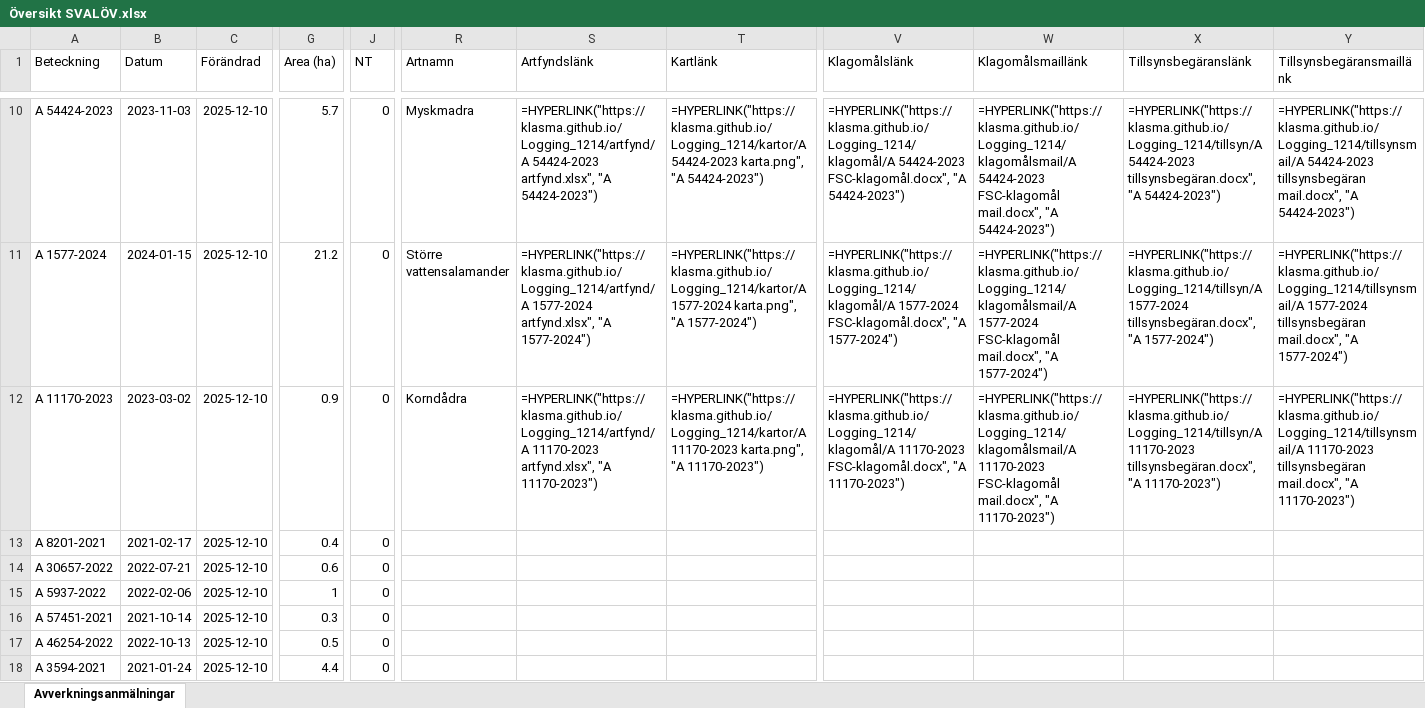
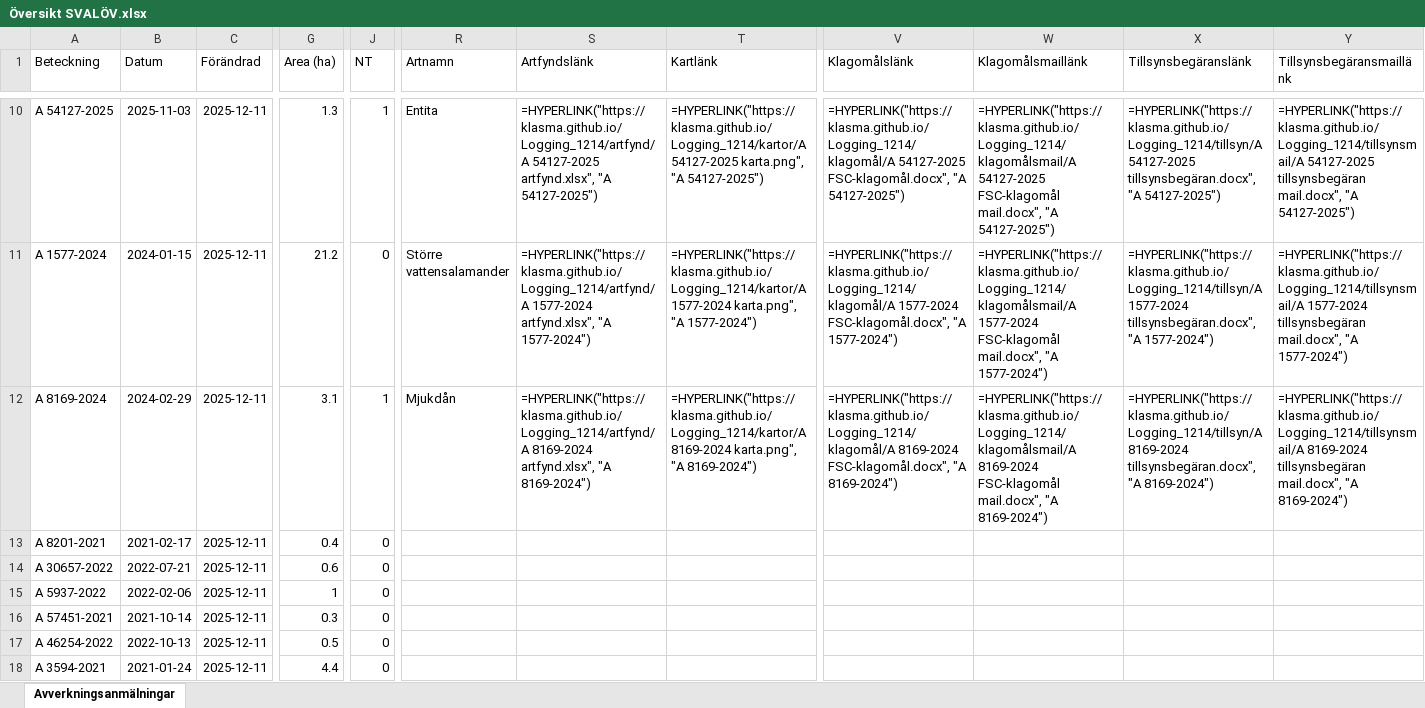
Before and after one commit to klasma/Logging_1214, an Excel workbook: Översikt SVALÖV.xlsx, sheet Avverkningsanmälningar, drawn as a sheet; only a part is shown, gaps mark what is left out; values as stored, in another font and other column widths than the file's, no borders; formulas without a stored value are shown as written; the diff covers the shown part only; the diff names each change by its address in the sheet, - before the commit and + after, or states it on an @@ line.

```diff
--- a/Översikt SVALÖV.xlsx (sheet Avverkningsanmälningar)
+++ b/Översikt SVALÖV.xlsx (sheet Avverkningsanmälningar)
-A10 (Beteckning): A 54424-2023
+A10 (Beteckning): A 54127-2025
-B10 (Datum): 2023-11-03
+B10 (Datum): 2025-11-03
-C10:C18 (Förändrad): 2025-12-10
+C10:C18 (Förändrad): 2025-12-11
-G10 (Area (ha)): 5.7
+G10 (Area (ha)): 1.3
-J10 (NT): 0
+J10 (NT): 1
-R10 (Artnamn): Myskmadra
+R10 (Artnamn): Entita
-S10 (Artfyndslänk): =HYPERLINK("https://klasma.github.io/Logging_1214/artfynd/A 54424-2023 artfynd.xlsx", "A 54424-2023")
+S10 (Artfyndslänk): =HYPERLINK("https://klasma.github.io/Logging_1214/artfynd/A 54127-2025 artfynd.xlsx", "A 54127-2025")
-T10 (Kartlänk): =HYPERLINK("https://klasma.github.io/Logging_1214/kartor/A 54424-2023 karta.png", "A 54424-2023")
+T10 (Kartlänk): =HYPERLINK("https://klasma.github.io/Logging_1214/kartor/A 54127-2025 karta.png", "A 54127-2025")
-V10 (Klagomålslänk): =HYPERLINK("https://klasma.github.io/Logging_1214/klagomål/A 54424-2023 FSC-klagomål.docx", "A 54424-2023")
+V10 (Klagomålslänk): =HYPERLINK("https://klasma.github.io/Logging_1214/klagomål/A 54127-2025 FSC-klagomål.docx", "A 54127-2025")
-W10 (Klagomålsmaillänk): =HYPERLINK("https://klasma.github.io/Logging_1214/klagomålsmail/A 54424-2023 FSC-klagomål mail.docx", "A 54424-2023")
+W10 (Klagomålsmaillänk): =HYPERLINK("https://klasma.github.io/Logging_1214/klagomålsmail/A 54127-2025 FSC-klagomål mail.docx", "A 54127-2025")
-X10 (Tillsynsbegäranslänk): =HYPERLINK("https://klasma.github.io/Logging_1214/tillsyn/A 54424-2023 tillsynsbegäran.docx", "A 54424-2023")
+X10 (Tillsynsbegäranslänk): =HYPERLINK("https://klasma.github.io/Logging_1214/tillsyn/A 54127-2025 tillsynsbegäran.docx", "A 54127-2025")
-Y10 (Tillsynsbegäransmaillänk): =HYPERLINK("https://klasma.github.io/Logging_1214/tillsynsmail/A 54424-2023 tillsynsbegäran mail.docx", "A 54424-2023")
+Y10 (Tillsynsbegäransmaillänk): =HYPERLINK("https://klasma.github.io/Logging_1214/tillsynsmail/A 54127-2025 tillsynsbegäran mail.docx", "A 54127-2025")
-A12 (Beteckning): A 11170-2023
+A12 (Beteckning): A 8169-2024
-B12 (Datum): 2023-03-02
+B12 (Datum): 2024-02-29
-G12 (Area (ha)): 0.9
+G12 (Area (ha)): 3.1
-J12 (NT): 0
+J12 (NT): 1
-R12 (Artnamn): Korndådra
+R12 (Artnamn): Mjukdån
-S12 (Artfyndslänk): =HYPERLINK("https://klasma.github.io/Logging_1214/artfynd/A 11170-2023 artfynd.xlsx", "A 11170-2023")
+S12 (Artfyndslänk): =HYPERLINK("https://klasma.github.io/Logging_1214/artfynd/A 8169-2024 artfynd.xlsx", "A 8169-2024")
-T12 (Kartlänk): =HYPERLINK("https://klasma.github.io/Logging_1214/kartor/A 11170-2023 karta.png", "A 11170-2023")
+T12 (Kartlänk): =HYPERLINK("https://klasma.github.io/Logging_1214/kartor/A 8169-2024 karta.png", "A 8169-2024")
-V12 (Klagomålslänk): =HYPERLINK("https://klasma.github.io/Logging_1214/klagomål/A 11170-2023 FSC-klagomål.docx", "A 11170-2023")
+V12 (Klagomålslänk): =HYPERLINK("https://klasma.github.io/Logging_1214/klagomål/A 8169-2024 FSC-klagomål.docx", "A 8169-2024")
-W12 (Klagomålsmaillänk): =HYPERLINK("https://klasma.github.io/Logging_1214/klagomålsmail/A 11170-2023 FSC-klagomål mail.docx", "A 11170-2023")
+W12 (Klagomålsmaillänk): =HYPERLINK("https://klasma.github.io/Logging_1214/klagomålsmail/A 8169-2024 FSC-klagomål mail.docx", "A 8169-2024")
-X12 (Tillsynsbegäranslänk): =HYPERLINK("https://klasma.github.io/Logging_1214/tillsyn/A 11170-2023 tillsynsbegäran.docx", "A 11170-2023")
+X12 (Tillsynsbegäranslänk): =HYPERLINK("https://klasma.github.io/Logging_1214/tillsyn/A 8169-2024 tillsynsbegäran.docx", "A 8169-2024")
-Y12 (Tillsynsbegäransmaillänk): =HYPERLINK("https://klasma.github.io/Logging_1214/tillsynsmail/A 11170-2023 tillsynsbegäran mail.docx", "A 11170-2023")
+Y12 (Tillsynsbegäransmaillänk): =HYPERLINK("https://klasma.github.io/Logging_1214/tillsynsmail/A 8169-2024 tillsynsbegäran mail.docx", "A 8169-2024")
```
Also changed, not shown: 453 edited cells elsewhere in this sheet, artfynd/A 11170-2023 artfynd.xlsx, artfynd/A 15456-2024 artfynd.xlsx, 55 other files.
